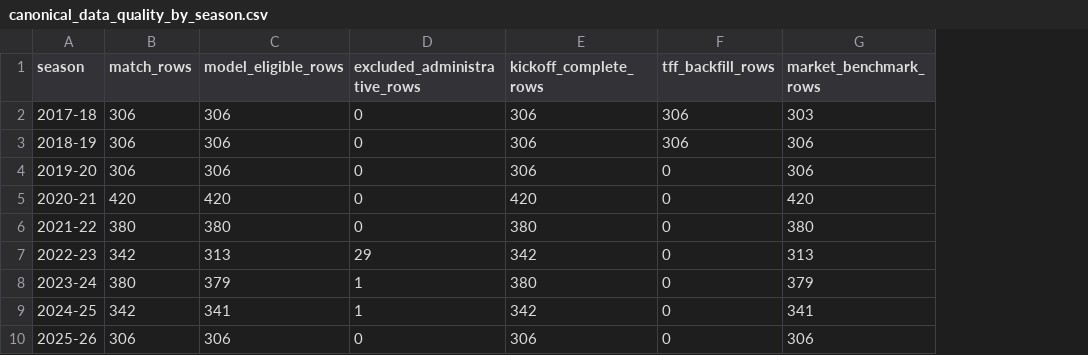
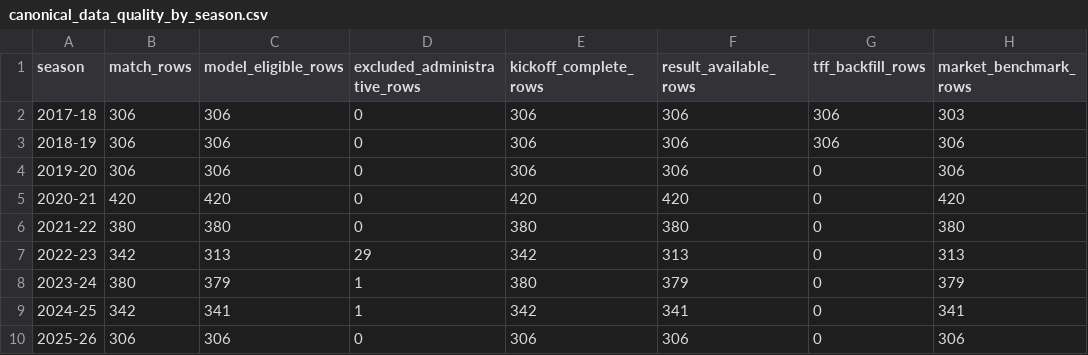
Before and after one commit to Introspectation/AI_SuperLig, a CSV file: reports/canonical_data_quality_by_season.csv, drawn as a sheet; only a part is shown; the diff names each change by its address in the sheet, - before the commit and + after, or states it on an @@ line.

Commit message:
13.09.2026 -> sonuc kullanilabilirlik siniri donduruldu
- Oynanmis mac sonuclari icin sabit 180 dakikalik muhafazakar kullanilabilirlik gecikmesi tanimlandi.
- Gecmisteki sonuclarin yalnizca result_available_at < prediction_time siniriyla gorulmesi kod ve testlerle zorunlu kilindi.
- Basaksehir-Bursaspor ertelenmis devam maci kaynakla incelenen ozel ankora baglandi.
- Kickoff siralamasinin 3057 tahminin 1367 tanesinde sizinti riski yaratabilecegi olculdu.
- Dokuz sezonluk deterministik uretim ve 15 test dogrulandi; tahmin modeli eklenmedi.

```diff
--- a/reports/canonical_data_quality_by_season.csv
+++ b/reports/canonical_data_quality_by_season.csv
+column F (result_available_rows), rows 2-10: 306 | 306 | 306 | 420 | 380 | 313 | 379 | 341 | 306
```
Also changed, not shown: 13 other files.
